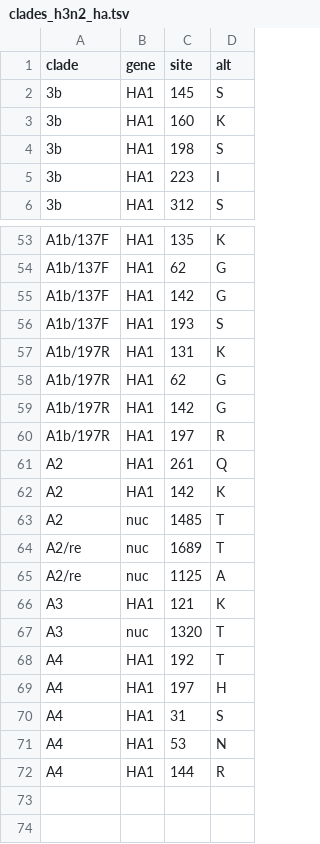
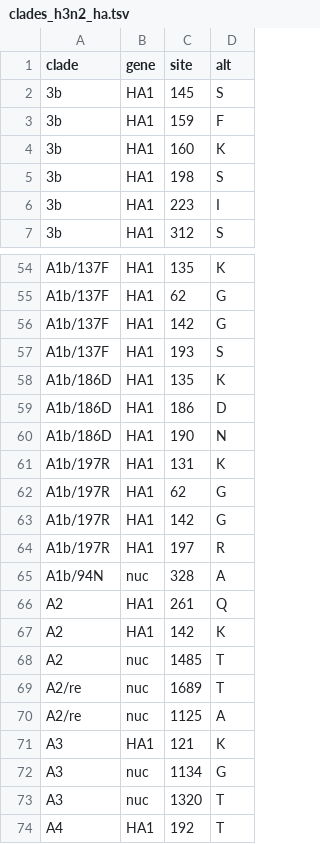
Before and after one commit to cassiawag/augur-build, a TSV file: config/clades_h3n2_ha.tsv, drawn as a sheet; only a part is shown, gaps mark what is left out; the shorter side is filled out with more unchanged rows.

```diff
--- a/config/clades_h3n2_ha.tsv
+++ b/config/clades_h3n2_ha.tsv
@@ -2,2 +2,3 @@ clade	gene	site	alt
 3b	HA1	145	S
+3b	HA1	159	F
 3b	HA1	160	K
@@ -56,2 +57,5 @@ A1b/137F	HA1	142	G
 A1b/137F	HA1	193	S
+A1b/186D	HA1	135	K
+A1b/186D	HA1	186	D
+A1b/186D	HA1	190	N
 A1b/197R	HA1	131	K
@@ -60,2 +64,3 @@ A1b/197R	HA1	142	G
 A1b/197R	HA1	197	R
+A1b/94N	nuc	328	A
 A2	HA1	261	Q
@@ -66,2 +71,3 @@ A2/re	nuc	1125	A
 A3	HA1	121	K
+A3	nuc	1134	G
 A3	nuc	1320	T
```
Also changed, not shown: config/clades_h1n1pdm_ha.tsv.
